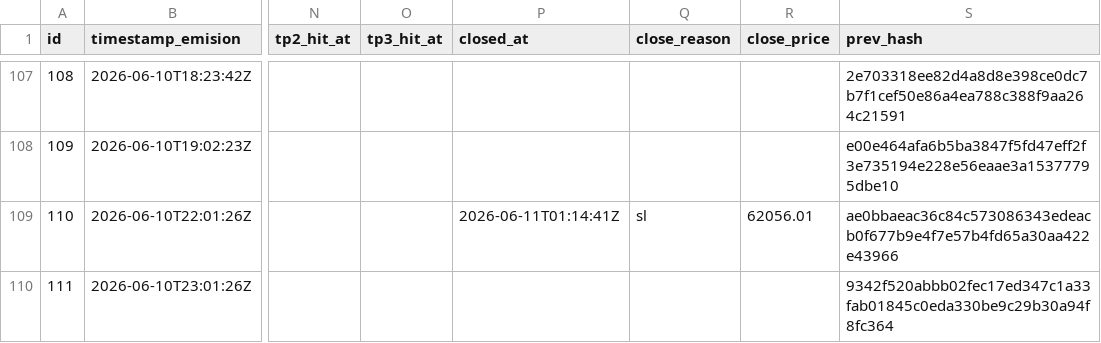
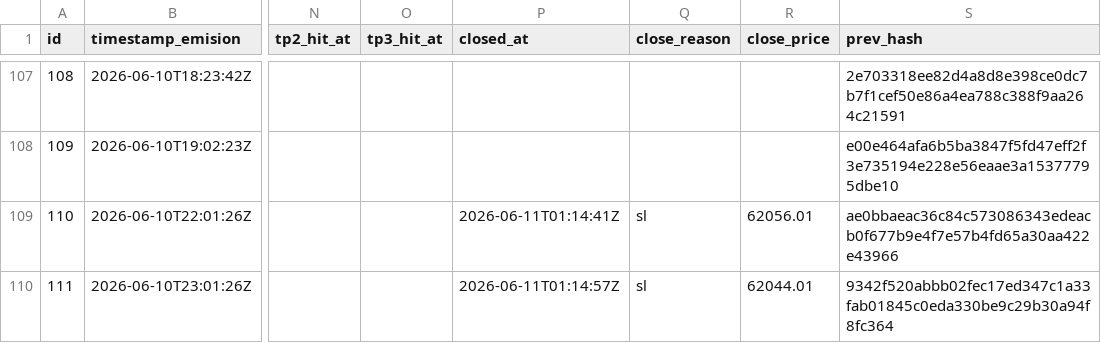
Before and after one commit to z3n3k4/quantumblock-track, a CSV file: signals.csv, drawn as a sheet; only a part is shown, gaps mark what is left out; the diff names each change by its address in the sheet, - before the commit and + after, or states it on an @@ line.

```diff
--- a/signals.csv
+++ b/signals.csv
-P110 (closed_at): (empty)
+P110 (closed_at): 2026-06-11T01:14:57Z
-Q110 (close_reason): (empty)
+Q110 (close_reason): sl
-R110 (close_price): (empty)
+R110 (close_price): 62044.01
```
Also changed, not shown: 1 other file.
